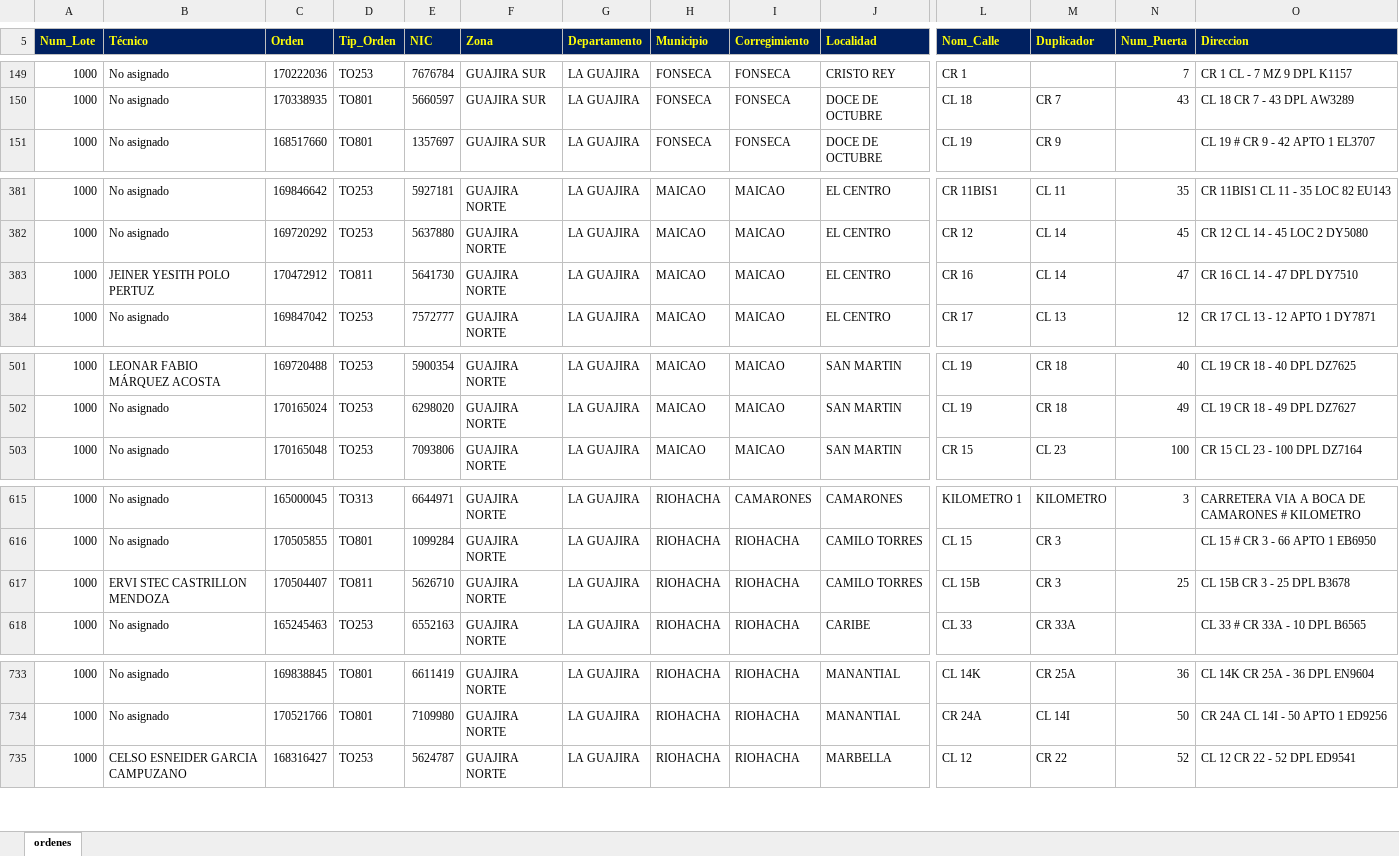
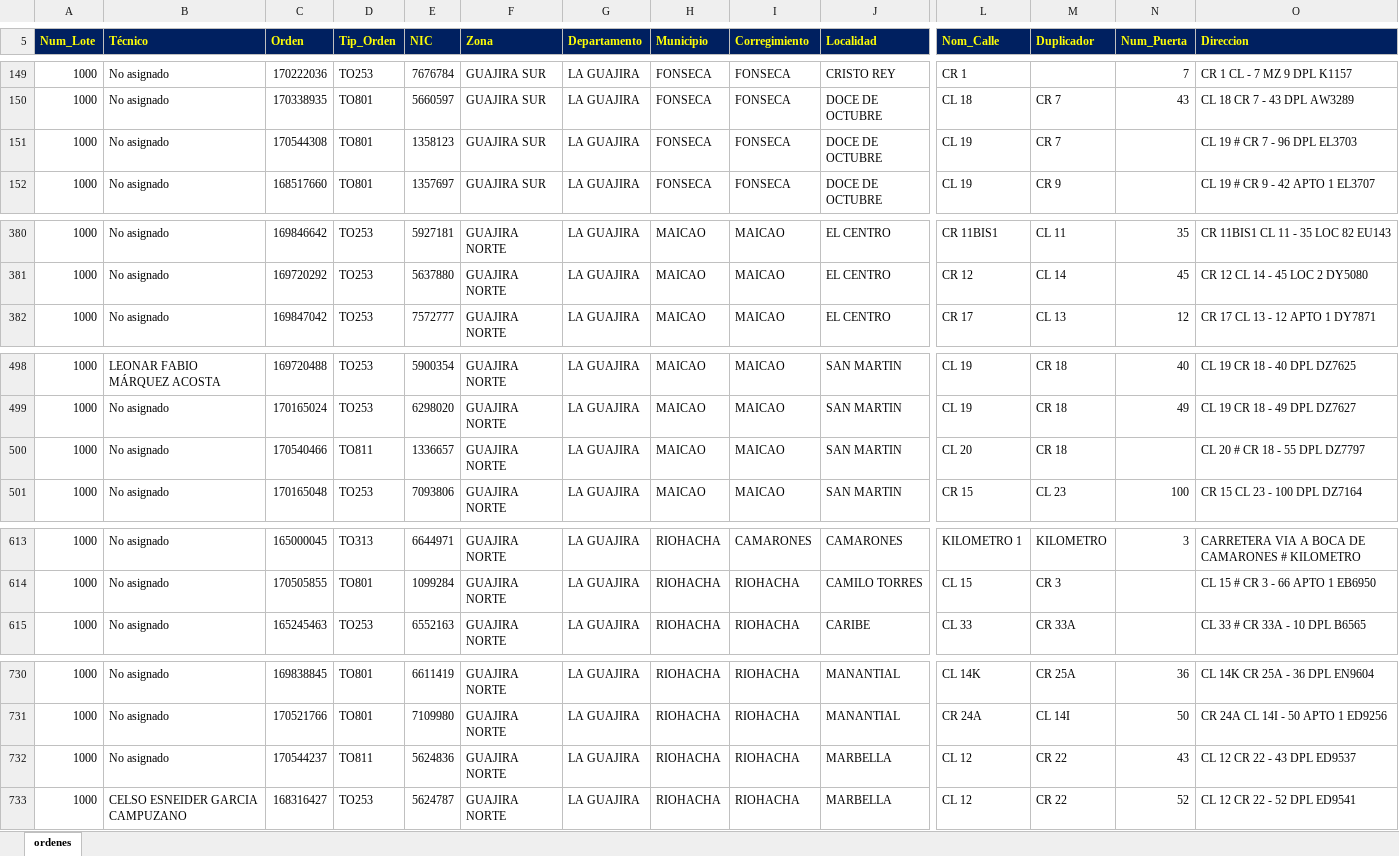
Before and after one commit to vikano27-debug/Dashboard_ING_VOA_Guajira, an Excel workbook: siprem_latest.xlsx, sheet ordenes, drawn as a sheet; only a part is shown, gaps mark what is left out; values as stored, in another font and other column widths than the file's, no borders; removed rows and columns are numbered as before the commit, all else as after; rows hold the shown columns only; the diff covers the shown part only; the diff names each change by its address in the sheet, - before the commit and + after, or states it on an @@ line.

Commit message:
Actualizacion automatica SIPREM y Casuistica GUAJIRA

```diff
--- a/siprem_latest.xlsx (sheet ordenes)
+++ b/siprem_latest.xlsx (sheet ordenes)
+row 151: 1000 | No asignado | 170544308 | TO801 | 1358123 | GUAJIRA SUR | LA GUAJIRA | FONSECA | FONSECA | DOCE DE OCTUBRE | CL 19 | CR 7 |  | CL 19 # CR 7 - 96 DPL EL3703
-row 383: 1000 | JEINER YESITH POLO PERTUZ | 170472912 | TO811 | 5641730 | GUAJIRA NORTE | LA GUAJIRA | MAICAO | MAICAO | EL CENTRO | CR 16 | CL 14 | 47 | CR 16 CL 14 - 47 DPL DY7510
+row 500: 1000 | No asignado | 170540466 | TO811 | 1336657 | GUAJIRA NORTE | LA GUAJIRA | MAICAO | MAICAO | SAN MARTIN | CL 20 | CR 18 |  | CL 20 # CR 18 - 55 DPL DZ7797
-row 617: 1000 | ERVI STEC CASTRILLON MENDOZA | 170504407 | TO811 | 5626710 | GUAJIRA NORTE | LA GUAJIRA | RIOHACHA | RIOHACHA | CAMILO TORRES | CL 15B | CR 3 | 25 | CL 15B CR 3 - 25 DPL B3678
+row 732: 1000 | No asignado | 170544237 | TO811 | 5624836 | GUAJIRA NORTE | LA GUAJIRA | RIOHACHA | RIOHACHA | MARBELLA | CL 12 | CR 22 | 43 | CL 12 CR 22 - 43 DPL ED9537
```
Also changed, not shown: 2 added rows, 8 removed rows and 6 edited cells elsewhere in this sheet.
